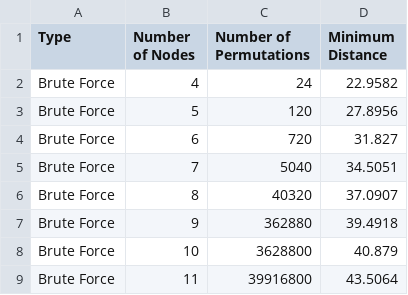
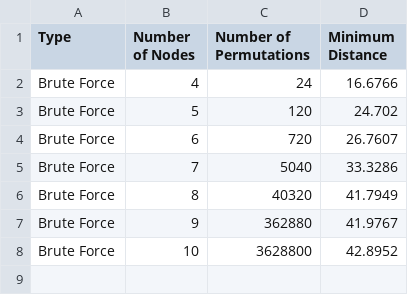
Before and after one commit to ABreslauer/CSE3353, a CSV file: Lab4/outputFiles/bruteForce.csv, drawn as a sheet.

```diff
--- a/Lab4/outputFiles/bruteForce.csv
+++ b/Lab4/outputFiles/bruteForce.csv
@@ -1,9 +1,8 @@
 Type, Number of Nodes, Number of Permutations, Minimum Distance
-Brute Force,4,24,22.9582
-Brute Force,5,120,27.8956
-Brute Force,6,720,31.827
-Brute Force,7,5040,34.5051
-Brute Force,8,40320,37.0907
-Brute Force,9,362880,39.4918
-Brute Force,10,3628800,40.879
-Brute Force,11,39916800,43.5064
+Brute Force,4,24,16.6766
+Brute Force,5,120,24.702
+Brute Force,6,720,26.7607
+Brute Force,7,5040,33.3286
+Brute Force,8,40320,41.7949
+Brute Force,9,362880,41.9767
+Brute Force,10,3628800,42.8952
```
Also changed, not shown: Lab4/outputFiles/DP.csv, Lab4/outputFiles/geneticOutput.csv, 15 other files.
